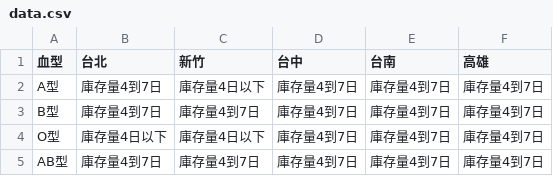
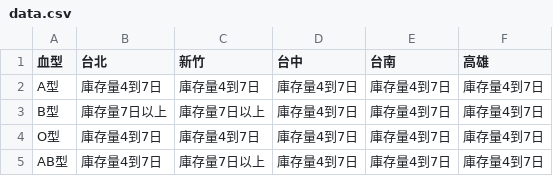
Before and after one commit to changjonathanc/blood-taiwan, a CSV file: data.csv, drawn as a sheet.

```diff
--- a/data.csv
+++ b/data.csv
@@ -1,5 +1,5 @@
 血型,台北,新竹,台中,台南,高雄
-A型,庫存量4到7日,庫存量4日以下,庫存量4到7日,庫存量4到7日,庫存量4到7日
-B型,庫存量4到7日,庫存量4到7日,庫存量4到7日,庫存量4到7日,庫存量4到7日
-O型,庫存量4日以下,庫存量4日以下,庫存量4到7日,庫存量4到7日,庫存量4到7日
-AB型,庫存量4到7日,庫存量4到7日,庫存量4到7日,庫存量4到7日,庫存量4到7日
+A型,庫存量4到7日,庫存量4到7日,庫存量4到7日,庫存量4到7日,庫存量4到7日
+B型,庫存量7日以上,庫存量7日以上,庫存量4到7日,庫存量4到7日,庫存量4到7日
+O型,庫存量4到7日,庫存量4到7日,庫存量4到7日,庫存量4到7日,庫存量4到7日
+AB型,庫存量4到7日,庫存量7日以上,庫存量4到7日,庫存量4到7日,庫存量4到7日
```
Also changed, not shown: 2 other files.
